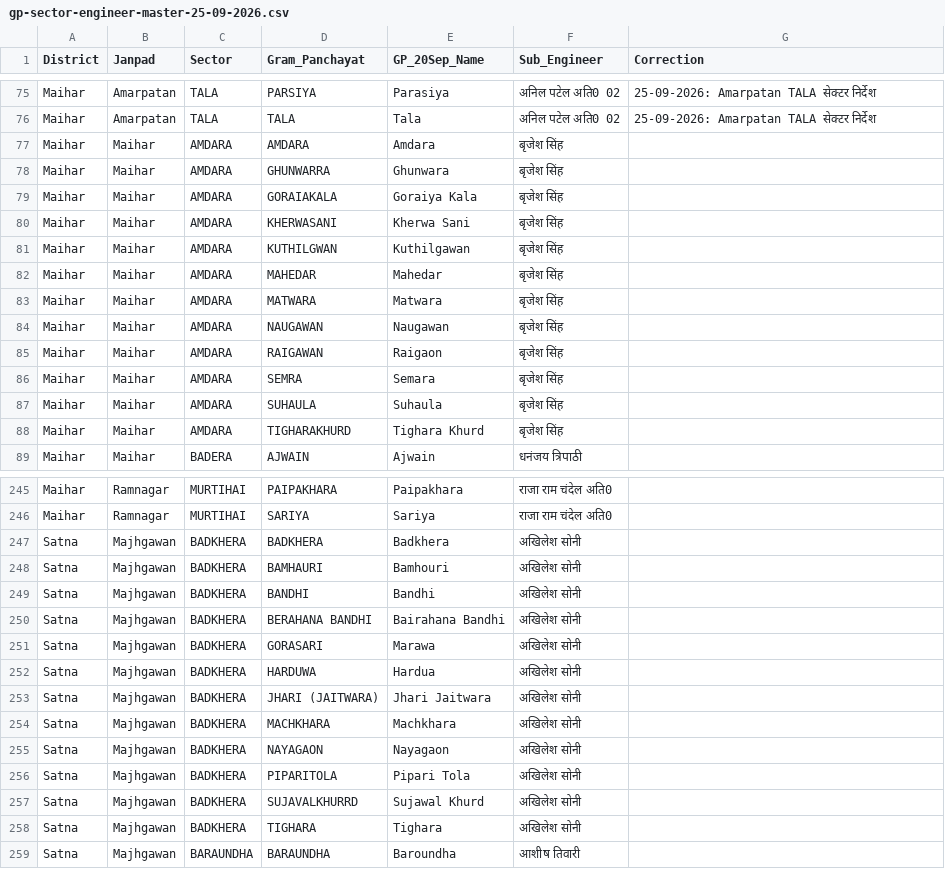
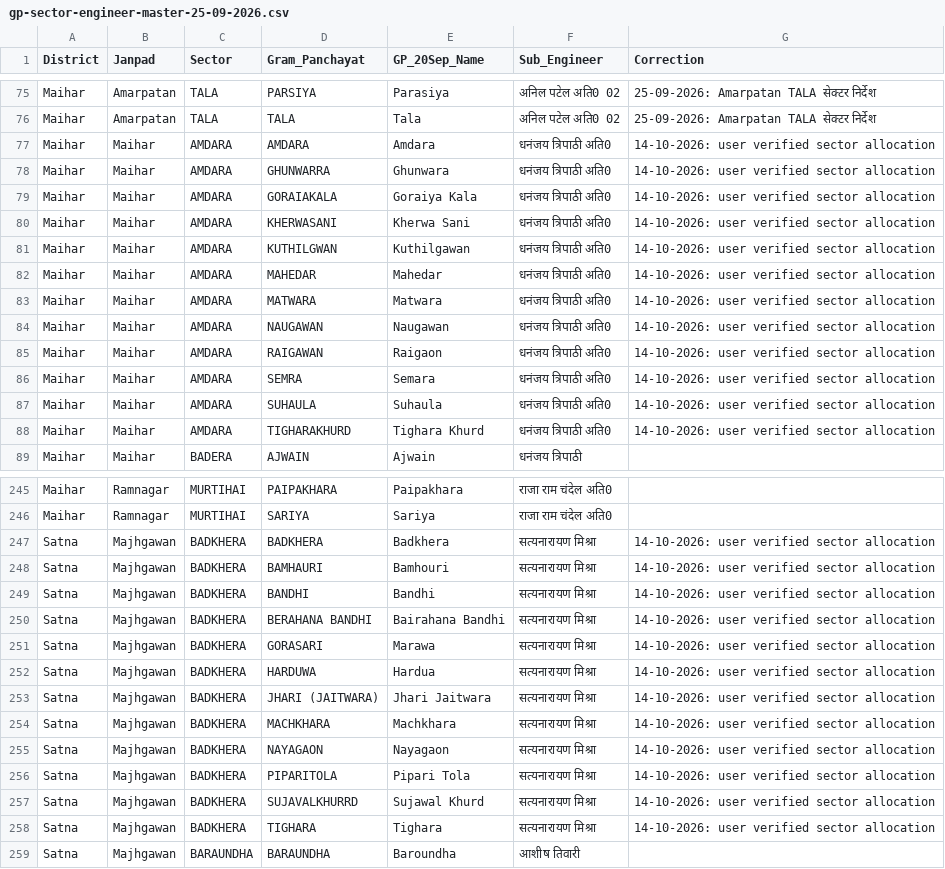
Before and after one commit to srdmsatna-create/Daily-labour-report-satna-maihar, a CSV file: gp-sector-engineer-master-25-09-2026.csv, drawn as a sheet; only a part is shown, gaps mark what is left out; the diff covers the shown part only.

Commit message:
Apply user-verified six sector allocations to 72 GPs and report mappings; compact cluster font

```diff
--- a/gp-sector-engineer-master-25-09-2026.csv
+++ b/gp-sector-engineer-master-25-09-2026.csv
@@ -76,14 +76,14 @@ Maihar,Amarpatan,TALA,PARSIYA,Parasiya,अनिल पटेल अति0 02,2
 Maihar,Amarpatan,TALA,TALA,Tala,अनिल पटेल अति0 02,25-09-2026: Amarpatan TALA सेक्टर निर्देश
-Maihar,Maihar,AMDARA,AMDARA,Amdara,बृजेश सिंह,
-Maihar,Maihar,AMDARA,GHUNWARRA,Ghunwara,बृजेश सिंह,
-Maihar,Maihar,AMDARA,GORAIAKALA,Goraiya Kala,बृजेश सिंह,
-Maihar,Maihar,AMDARA,KHERWASANI,Kherwa Sani,बृजेश सिंह,
-Maihar,Maihar,AMDARA,KUTHILGWAN,Kuthilgawan,बृजेश सिंह,
-Maihar,Maihar,AMDARA,MAHEDAR,Mahedar,बृजेश सिंह,
-Maihar,Maihar,AMDARA,MATWARA,Matwara,बृजेश सिंह,
-Maihar,Maihar,AMDARA,NAUGAWAN,Naugawan,बृजेश सिंह,
-Maihar,Maihar,AMDARA,RAIGAWAN,Raigaon,बृजेश सिंह,
-Maihar,Maihar,AMDARA,SEMRA,Semara,बृजेश सिंह,
-Maihar,Maihar,AMDARA,SUHAULA,Suhaula,बृजेश सिंह,
-Maihar,Maihar,AMDARA,TIGHARAKHURD,Tighara Khurd,बृजेश सिंह,
+Maihar,Maihar,AMDARA,AMDARA,Amdara,धनंजय त्रिपाठी अति0,14-10-2026: user verified sector allocation
+Maihar,Maihar,AMDARA,GHUNWARRA,Ghunwara,धनंजय त्रिपाठी अति0,14-10-2026: user verified sector allocation
+Maihar,Maihar,AMDARA,GORAIAKALA,Goraiya Kala,धनंजय त्रिपाठी अति0,14-10-2026: user verified sector allocation
+Maihar,Maihar,AMDARA,KHERWASANI,Kherwa Sani,धनंजय त्रिपाठी अति0,14-10-2026: user verified sector allocation
+Maihar,Maihar,AMDARA,KUTHILGWAN,Kuthilgawan,धनंजय त्रिपाठी अति0,14-10-2026: user verified sector allocation
+Maihar,Maihar,AMDARA,MAHEDAR,Mahedar,धनंजय त्रिपाठी अति0,14-10-2026: user verified sector allocation
+Maihar,Maihar,AMDARA,MATWARA,Matwara,धनंजय त्रिपाठी अति0,14-10-2026: user verified sector allocation
+Maihar,Maihar,AMDARA,NAUGAWAN,Naugawan,धनंजय त्रिपाठी अति0,14-10-2026: user verified sector allocation
+Maihar,Maihar,AMDARA,RAIGAWAN,Raigaon,धनंजय त्रिपाठी अति0,14-10-2026: user verified sector allocation
+Maihar,Maihar,AMDARA,SEMRA,Semara,धनंजय त्रिपाठी अति0,14-10-2026: user verified sector allocation
+Maihar,Maihar,AMDARA,SUHAULA,Suhaula,धनंजय त्रिपाठी अति0,14-10-2026: user verified sector allocation
+Maihar,Maihar,AMDARA,TIGHARAKHURD,Tighara Khurd,धनंजय त्रिपाठी अति0,14-10-2026: user verified sector allocation
 Maihar,Maihar,BADERA,AJWAIN,Ajwain,धनंजय त्रिपाठी,
@@ -246,14 +246,14 @@ Maihar,Ramnagar,MURTIHAI,PAIPAKHARA,Paipakhara,राजा राम चंद
 Maihar,Ramnagar,MURTIHAI,SARIYA,Sariya,राजा राम चंदेल अति0,
-Satna,Majhgawan,BADKHERA,BADKHERA,Badkhera,अखिलेश सोनी,
-Satna,Majhgawan,BADKHERA,BAMHAURI,Bamhouri,अखिलेश सोनी,
-Satna,Majhgawan,BADKHERA,BANDHI,Bandhi,अखिलेश सोनी,
-Satna,Majhgawan,BADKHERA,BERAHANA BANDHI,Bairahana Bandhi,अखिलेश सोनी,
-Satna,Majhgawan,BADKHERA,GORASARI,Marawa,अखिलेश सोनी,
-Satna,Majhgawan,BADKHERA,HARDUWA,Hardua,अखिलेश सोनी,
-Satna,Majhgawan,BADKHERA,JHARI (JAITWARA),Jhari Jaitwara,अखिलेश सोनी,
-Satna,Majhgawan,BADKHERA,MACHKHARA,Machkhara,अखिलेश सोनी,
-Satna,Majhgawan,BADKHERA,NAYAGAON,Nayagaon,अखिलेश सोनी,
-Satna,Majhgawan,BADKHERA,PIPARITOLA,Pipari Tola,अखिलेश सोनी,
-Satna,Majhgawan,BADKHERA,SUJAVALKHURRD,Sujawal Khurd,अखिलेश सोनी,
-Satna,Majhgawan,BADKHERA,TIGHARA,Tighara,अखिलेश सोनी,
+Satna,Majhgawan,BADKHERA,BADKHERA,Badkhera,सत्यनारायण मिश्रा,14-10-2026: user verified sector allocation
+Satna,Majhgawan,BADKHERA,BAMHAURI,Bamhouri,सत्यनारायण मिश्रा,14-10-2026: user verified sector allocation
+Satna,Majhgawan,BADKHERA,BANDHI,Bandhi,सत्यनारायण मिश्रा,14-10-2026: user verified sector allocation
+Satna,Majhgawan,BADKHERA,BERAHANA BANDHI,Bairahana Bandhi,सत्यनारायण मिश्रा,14-10-2026: user verified sector allocation
+Satna,Majhgawan,BADKHERA,GORASARI,Marawa,सत्यनारायण मिश्रा,14-10-2026: user verified sector allocation
+Satna,Majhgawan,BADKHERA,HARDUWA,Hardua,सत्यनारायण मिश्रा,14-10-2026: user verified sector allocation
+Satna,Majhgawan,BADKHERA,JHARI (JAITWARA),Jhari Jaitwara,सत्यनारायण मिश्रा,14-10-2026: user verified sector allocation
+Satna,Majhgawan,BADKHERA,MACHKHARA,Machkhara,सत्यनारायण मिश्रा,14-10-2026: user verified sector allocation
+Satna,Majhgawan,BADKHERA,NAYAGAON,Nayagaon,सत्यनारायण मिश्रा,14-10-2026: user verified sector allocation
+Satna,Majhgawan,BADKHERA,PIPARITOLA,Pipari Tola,सत्यनारायण मिश्रा,14-10-2026: user verified sector allocation
+Satna,Majhgawan,BADKHERA,SUJAVALKHURRD,Sujawal Khurd,सत्यनारायण मिश्रा,14-10-2026: user verified sector allocation
+Satna,Majhgawan,BADKHERA,TIGHARA,Tighara,सत्यनारायण मिश्रा,14-10-2026: user verified sector allocation
 Satna,Majhgawan,BARAUNDHA,BARAUNDHA,Baroundha,आशीष तिवारी,
```
Also changed, not shown: 96 edited cells elsewhere in this file, 11 other files.
